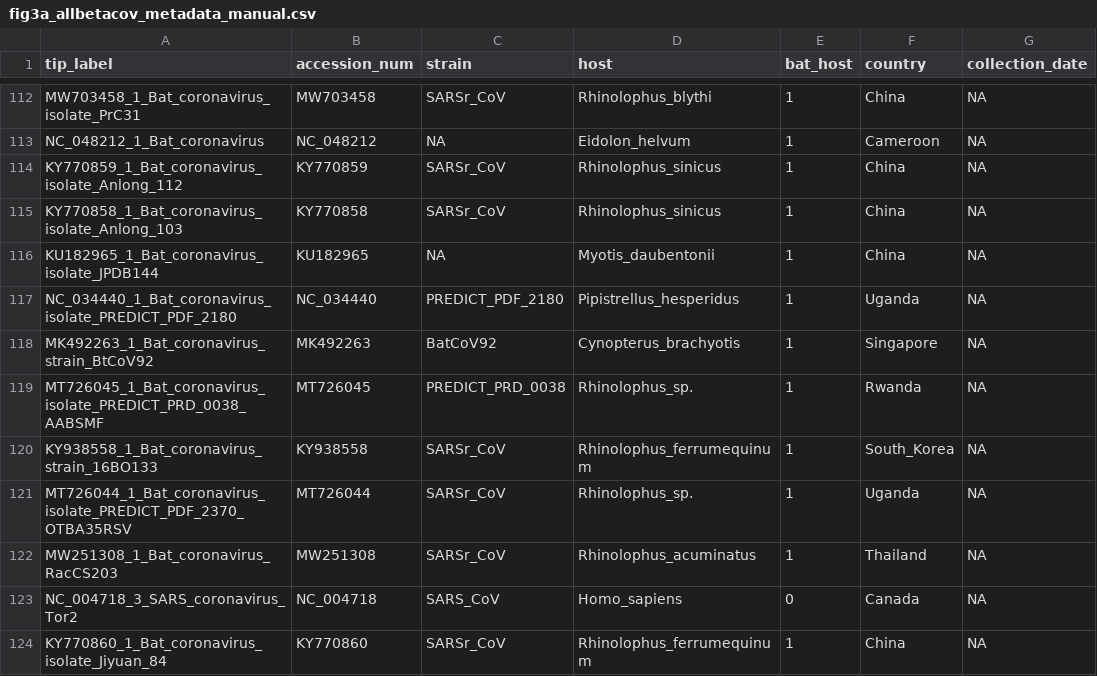
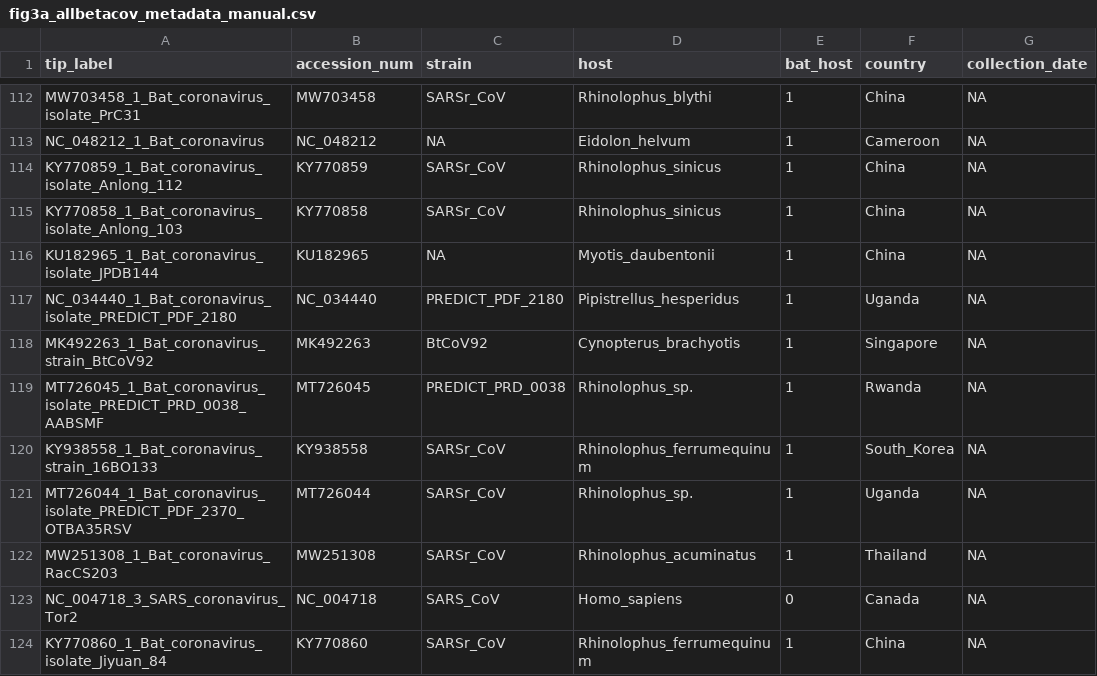
Before and after one commit to brooklabteam/Mada-Bat-CoV, a CSV file: Fig3/A-full-genome-phylogeny/fig3a_allbetacov_metadata_manual.csv, drawn as a sheet; only a part is shown, gaps mark what is left out; the diff names each change by its address in the sheet, - before the commit and + after, or states it on an @@ line.

```diff
--- a/Fig3/A-full-genome-phylogeny/fig3a_allbetacov_metadata_manual.csv
+++ b/Fig3/A-full-genome-phylogeny/fig3a_allbetacov_metadata_manual.csv
-C118 (strain): BatCoV92
+C118 (strain): BtCoV92
```
Also changed, not shown: Fig3/B-RdRP-phylogeny/fig3b_metadata_manual.csv, 56 other files.
